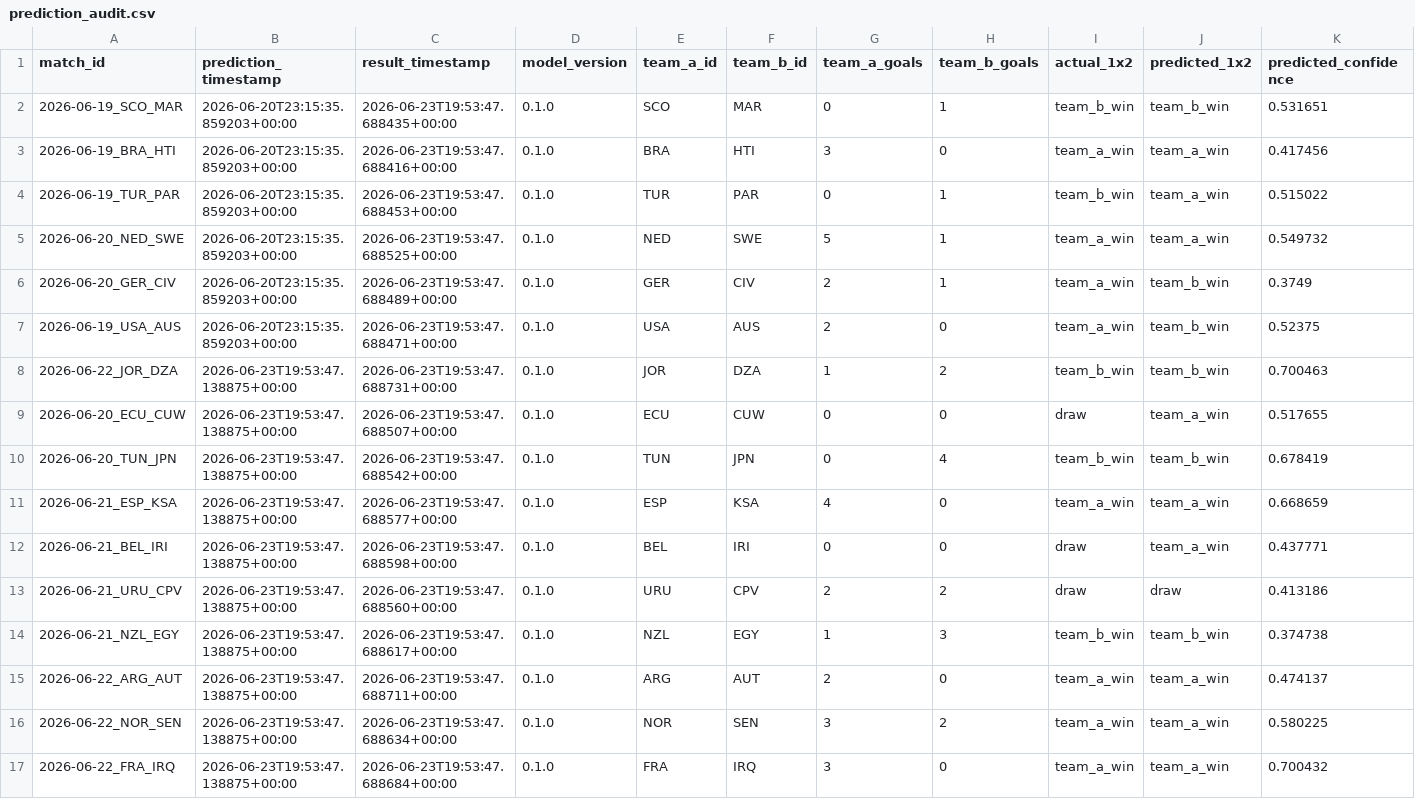
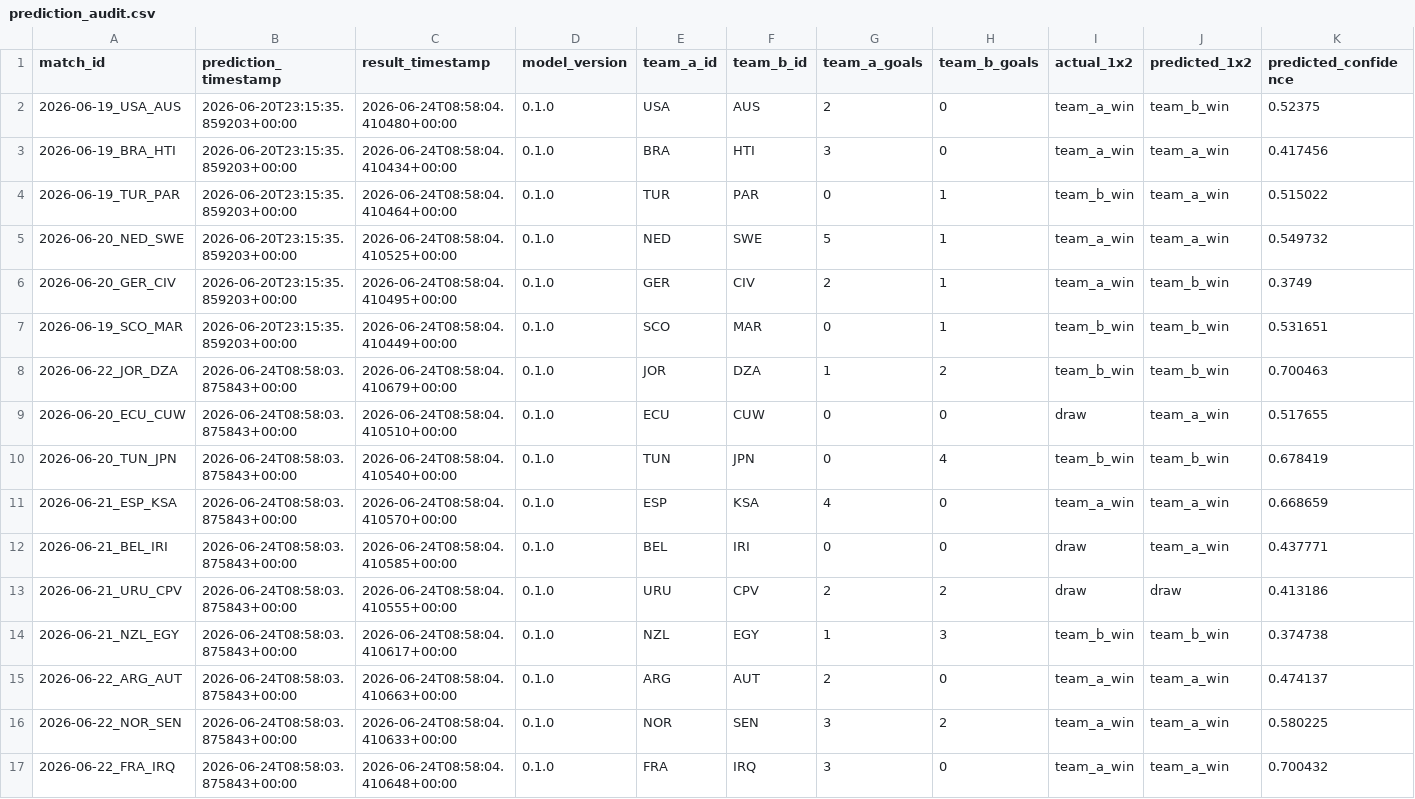
Before and after one commit to edgarsierra-gt/mundial-2026-predictor, a CSV file: data/processed/prediction_audit.csv, drawn as a sheet; only a part is shown; removed rows and columns are numbered as before the commit, all else as after; rows hold the shown columns only; the diff names each change by its address in the sheet, - before the commit and + after, or states it on an @@ line.

```diff
--- a/data/processed/prediction_audit.csv
+++ b/data/processed/prediction_audit.csv
-row 2: 2026-06-19_SCO_MAR | 2026-06-20T23:15:35.859203+00:00 | 2026-06-23T19:53:47.688435+00:00 | 0.1.0 | SCO | MAR | 0 | 1 | team_b_win | team_b_win | 0.531651
+row 2: 2026-06-19_USA_AUS | 2026-06-20T23:15:35.859203+00:00 | 2026-06-24T08:58:04.410480+00:00 | 0.1.0 | USA | AUS | 2 | 0 | team_a_win | team_b_win | 0.52375
-C3 (result_timestamp): 2026-06-23T19:53:47.688416+00:00
+C3 (result_timestamp): 2026-06-24T08:58:04.410434+00:00
-C4 (result_timestamp): 2026-06-23T19:53:47.688453+00:00
+C4 (result_timestamp): 2026-06-24T08:58:04.410464+00:00
-C5 (result_timestamp): 2026-06-23T19:53:47.688525+00:00
+C5 (result_timestamp): 2026-06-24T08:58:04.410525+00:00
-C6 (result_timestamp): 2026-06-23T19:53:47.688489+00:00
+C6 (result_timestamp): 2026-06-24T08:58:04.410495+00:00
-row 7: 2026-06-19_USA_AUS | 2026-06-20T23:15:35.859203+00:00 | 2026-06-23T19:53:47.688471+00:00 | 0.1.0 | USA | AUS | 2 | 0 | team_a_win | team_b_win | 0.52375
+row 7: 2026-06-19_SCO_MAR | 2026-06-20T23:15:35.859203+00:00 | 2026-06-24T08:58:04.410449+00:00 | 0.1.0 | SCO | MAR | 0 | 1 | team_b_win | team_b_win | 0.531651
-B8:B17 (prediction_timestamp): 2026-06-23T19:53:47.138875+00:00
+B8:B17 (prediction_timestamp): 2026-06-24T08:58:03.875843+00:00
-C8 (result_timestamp): 2026-06-23T19:53:47.688731+00:00
+C8 (result_timestamp): 2026-06-24T08:58:04.410679+00:00
-C9 (result_timestamp): 2026-06-23T19:53:47.688507+00:00
+C9 (result_timestamp): 2026-06-24T08:58:04.410510+00:00
-C10 (result_timestamp): 2026-06-23T19:53:47.688542+00:00
+C10 (result_timestamp): 2026-06-24T08:58:04.410540+00:00
-C11 (result_timestamp): 2026-06-23T19:53:47.688577+00:00
+C11 (result_timestamp): 2026-06-24T08:58:04.410570+00:00
-C12 (result_timestamp): 2026-06-23T19:53:47.688598+00:00
+C12 (result_timestamp): 2026-06-24T08:58:04.410585+00:00
-C13 (result_timestamp): 2026-06-23T19:53:47.688560+00:00
+C13 (result_timestamp): 2026-06-24T08:58:04.410555+00:00
-C14 (result_timestamp): 2026-06-23T19:53:47.688617+00:00
+C14 (result_timestamp): 2026-06-24T08:58:04.410617+00:00
-C15 (result_timestamp): 2026-06-23T19:53:47.688711+00:00
+C15 (result_timestamp): 2026-06-24T08:58:04.410663+00:00
-C16 (result_timestamp): 2026-06-23T19:53:47.688634+00:00
+C16 (result_timestamp): 2026-06-24T08:58:04.410633+00:00
-C17 (result_timestamp): 2026-06-23T19:53:47.688684+00:00
+C17 (result_timestamp): 2026-06-24T08:58:04.410648+00:00
```
Also changed, not shown: data/processed/group_standings_current.csv, data/processed/match_results_real.csv, 10 other files.
